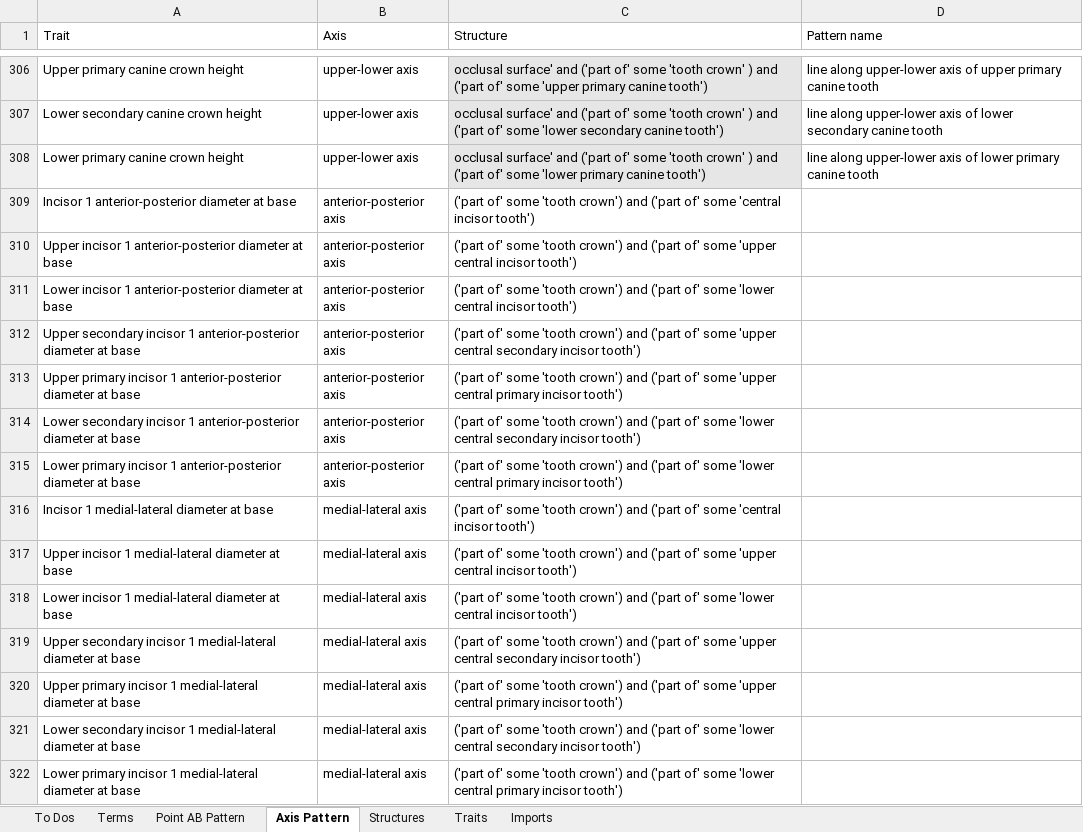
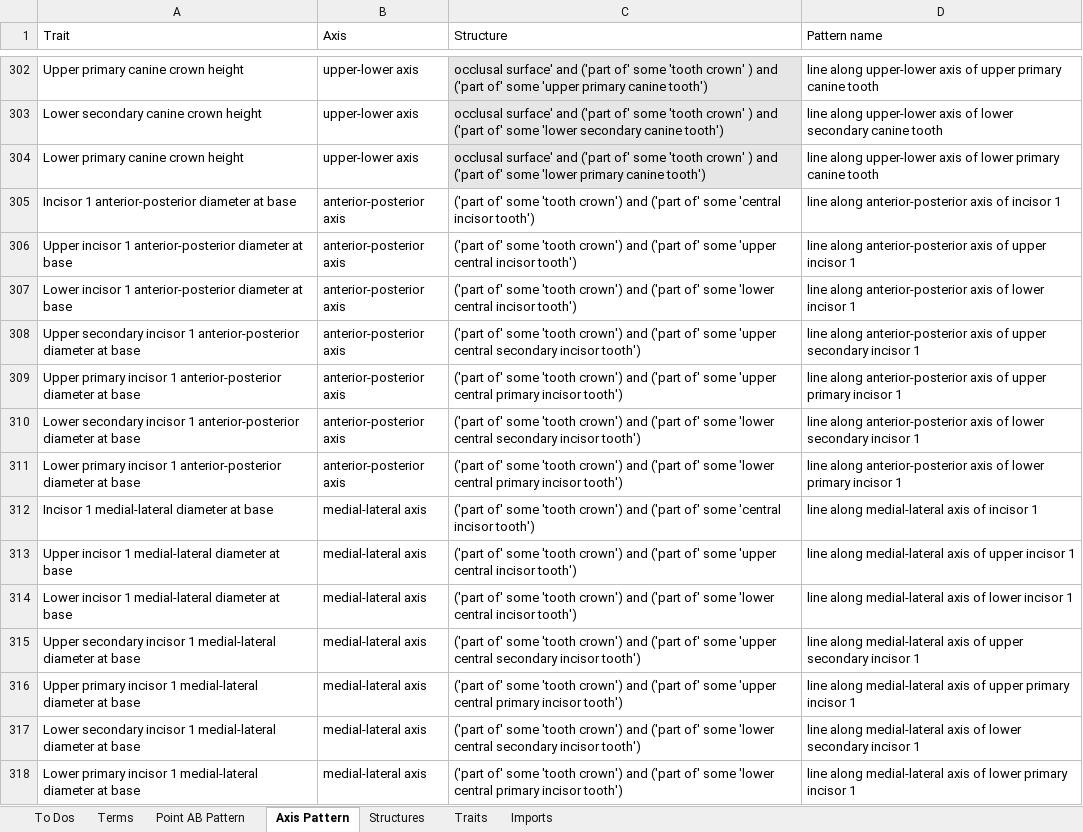
Before and after one commit to futres/fovt, an Excel workbook: Terms.xlsx, sheet Axis Pattern, drawn as a sheet; only a part is shown, gaps mark what is left out; values as stored, in another font and other column widths than the file's, no borders; addresses are those after the commit; the diff covers the shown part only; the diff names each change by its address in the sheet, - before the commit and + after, or states it on an @@ line.

Commit message:
Added incisor axis pattern names

```diff
--- a/Terms.xlsx (sheet Axis Pattern)
+++ b/Terms.xlsx (sheet Axis Pattern)
-D305 (Pattern name): (empty)
+D305 (Pattern name): line along anterior-posterior axis of incisor 1
-D306 (Pattern name): (empty)
+D306 (Pattern name): line along anterior-posterior axis of upper incisor 1
-D307 (Pattern name): (empty)
+D307 (Pattern name): line along anterior-posterior axis of lower incisor 1
-D308 (Pattern name): (empty)
+D308 (Pattern name): line along anterior-posterior axis of upper secondary incisor 1
-D309 (Pattern name): (empty)
+D309 (Pattern name): line along anterior-posterior axis of upper primary incisor 1
-D310 (Pattern name): (empty)
+D310 (Pattern name): line along anterior-posterior axis of lower secondary incisor 1
-D311 (Pattern name): (empty)
+D311 (Pattern name): line along anterior-posterior axis of lower primary incisor 1
-D312 (Pattern name): (empty)
+D312 (Pattern name): line along medial-lateral axis of incisor 1
-D313 (Pattern name): (empty)
+D313 (Pattern name): line along medial-lateral axis of upper incisor 1
-D314 (Pattern name): (empty)
+D314 (Pattern name): line along medial-lateral axis of lower incisor 1
-D315 (Pattern name): (empty)
+D315 (Pattern name): line along medial-lateral axis of upper secondary incisor 1
-D316 (Pattern name): (empty)
+D316 (Pattern name): line along medial-lateral axis of upper primary incisor 1
-D317 (Pattern name): (empty)
+D317 (Pattern name): line along medial-lateral axis of lower secondary incisor 1
-D318 (Pattern name): (empty)
+D318 (Pattern name): line along medial-lateral axis of lower primary incisor 1
```
Also changed, not shown: 4 removed rows and 49 edited cells elsewhere in this sheet, sheet Structures.
